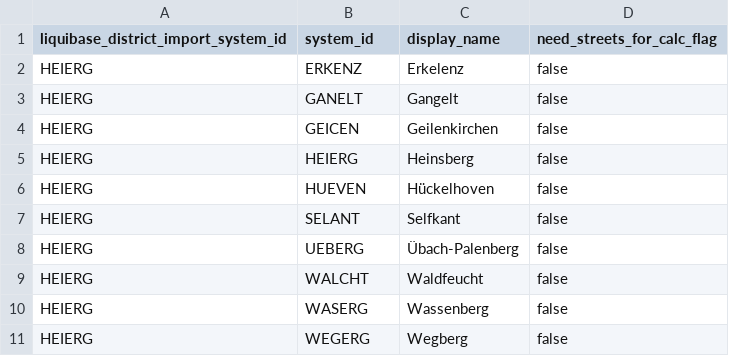
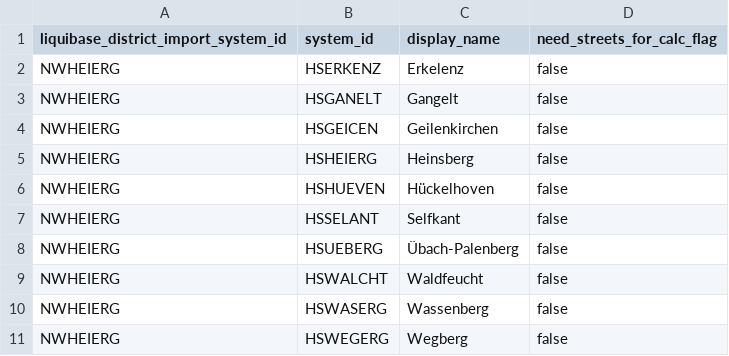
Before and after one commit to JeFa-Softwaresolutions/garbageServer, a CSV file: src/main/resources/db/changelog/baseData/import/tb_cities.csv, drawn as a sheet.

```diff
--- a/src/main/resources/db/changelog/baseData/import/tb_cities.csv
+++ b/src/main/resources/db/changelog/baseData/import/tb_cities.csv
@@ -1,11 +1,11 @@
 liquibase_district_import_system_id,system_id,display_name,need_streets_for_calc_flag
-HEIERG,ERKENZ,Erkelenz,false
-HEIERG,GANELT,Gangelt,false
-HEIERG,GEICEN,Geilenkirchen,false
-HEIERG,HEIERG,Heinsberg,false
-HEIERG,HUEVEN,Hückelhoven,false
-HEIERG,SELANT,Selfkant,false
-HEIERG,UEBERG,Übach-Palenberg,false
-HEIERG,WALCHT,Waldfeucht,false
-HEIERG,WASERG,Wassenberg,false
-HEIERG,WEGERG,Wegberg,false
+NWHEIERG,HSERKENZ,Erkelenz,false
+NWHEIERG,HSGANELT,Gangelt,false
+NWHEIERG,HSGEICEN,Geilenkirchen,false
+NWHEIERG,HSHEIERG,Heinsberg,false
+NWHEIERG,HSHUEVEN,Hückelhoven,false
+NWHEIERG,HSSELANT,Selfkant,false
+NWHEIERG,HSUEBERG,Übach-Palenberg,false
+NWHEIERG,HSWALCHT,Waldfeucht,false
+NWHEIERG,HSWASERG,Wassenberg,false
+NWHEIERG,HSWEGERG,Wegberg,false
```
Also changed, not shown: src/main/resources/db/changelog/baseData/import/tb_districts.csv, src/main/resources/db/changelog/baseData/import/tb_pickups.csv, 15 other files.
